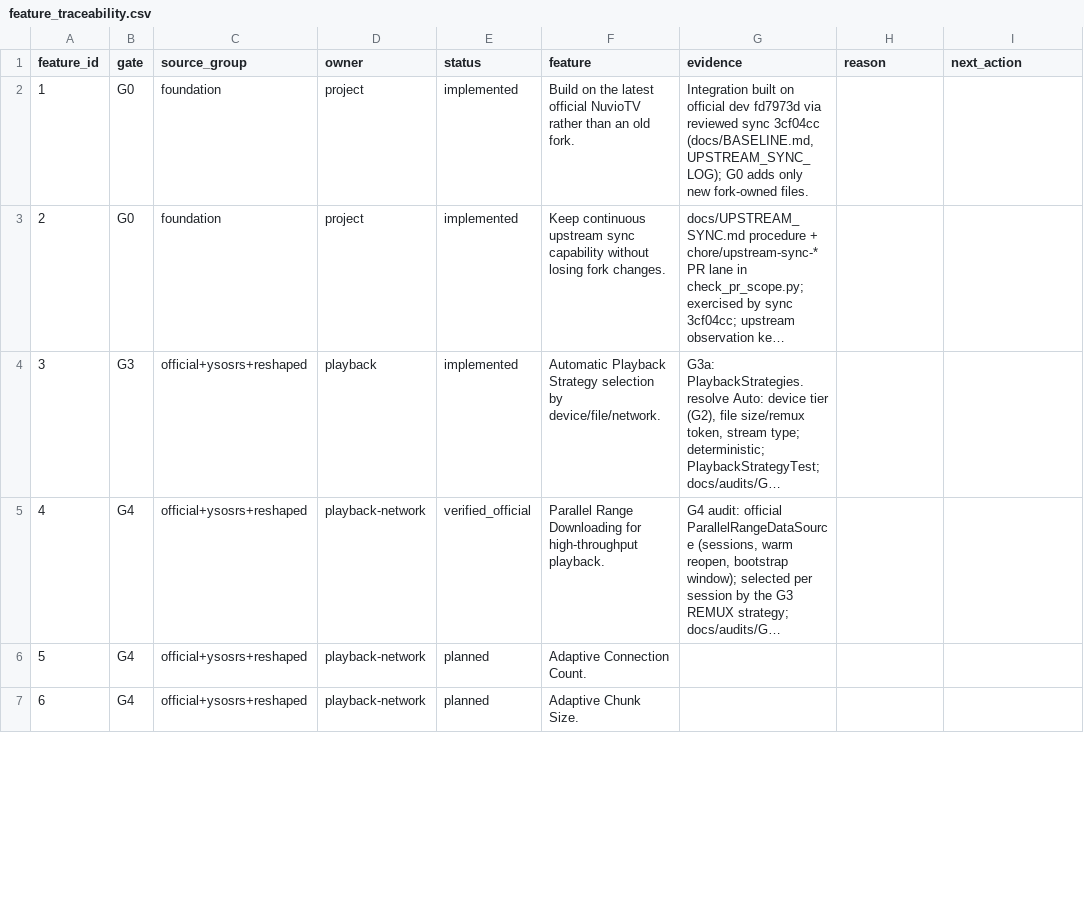
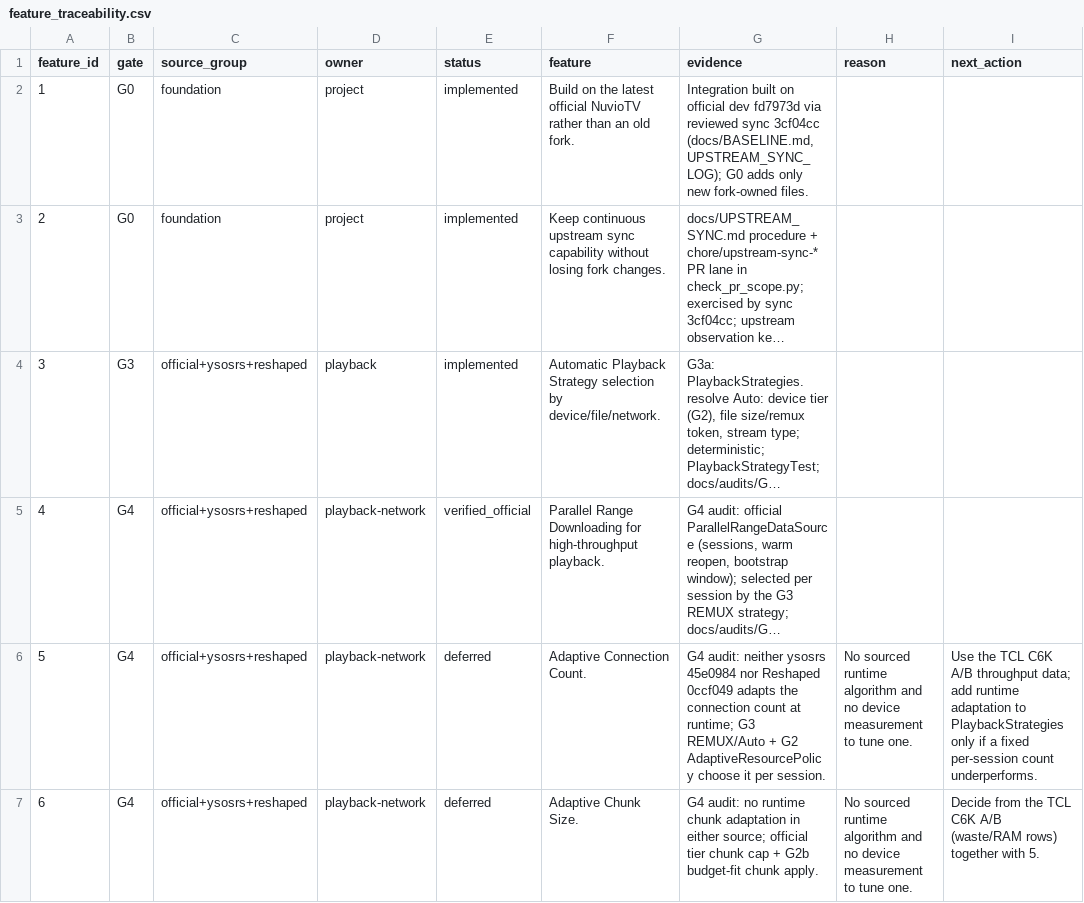
Before and after one commit to alrithy/NuvioTV, a CSV file: integration/feature_traceability.csv, drawn as a sheet; only a part is shown; long unchanged cells end in …; the diff covers the shown part only; the diff names each change by its address in the sheet, - before the commit and + after, or states it on an @@ line.

```diff
--- a/integration/feature_traceability.csv
+++ b/integration/feature_traceability.csv
-E6:E7 (status): planned
+E6:E7 (status): deferred
-G6 (evidence): (empty)
+G6 (evidence): G4 audit: neither ysosrs 45e0984 nor Reshaped 0ccf049 adapts the connection count at runtime; G3 REMUX/Auto + G2 AdaptiveResourcePolicy choose it per session.
-H6:H7 (reason): (empty)
+H6:H7 (reason): No sourced runtime algorithm and no device measurement to tune one.
-I6 (next_action): (empty)
+I6 (next_action): Use the TCL C6K A/B throughput data; add runtime adaptation to PlaybackStrategies only if a fixed per-session count underperforms.
-G7 (evidence): (empty)
+G7 (evidence): G4 audit: no runtime chunk adaptation in either source; official tier chunk cap + G2b budget-fit chunk apply.
-I7 (next_action): (empty)
+I7 (next_action): Decide from the TCL C6K A/B (waste/RAM rows) together with 5.
```
Also changed, not shown: 14 edited cells elsewhere in this file, 3 other files.
